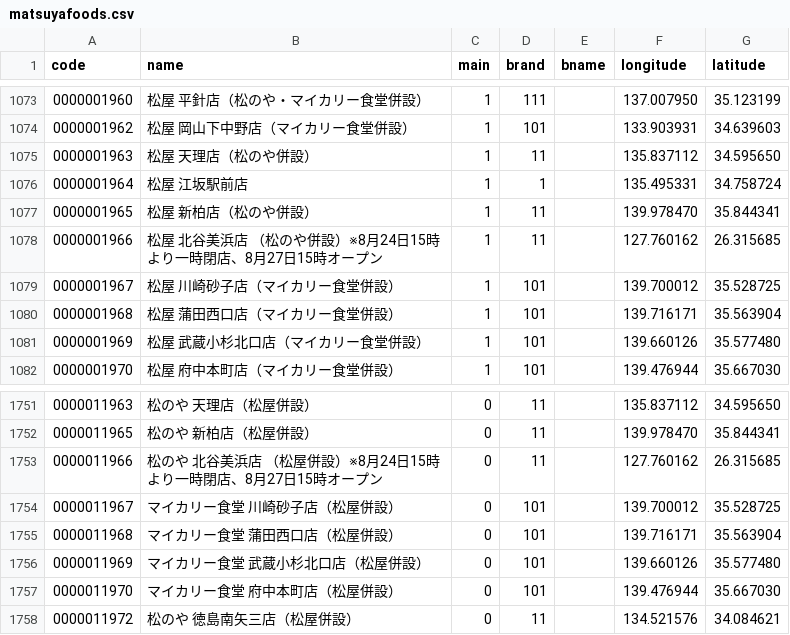
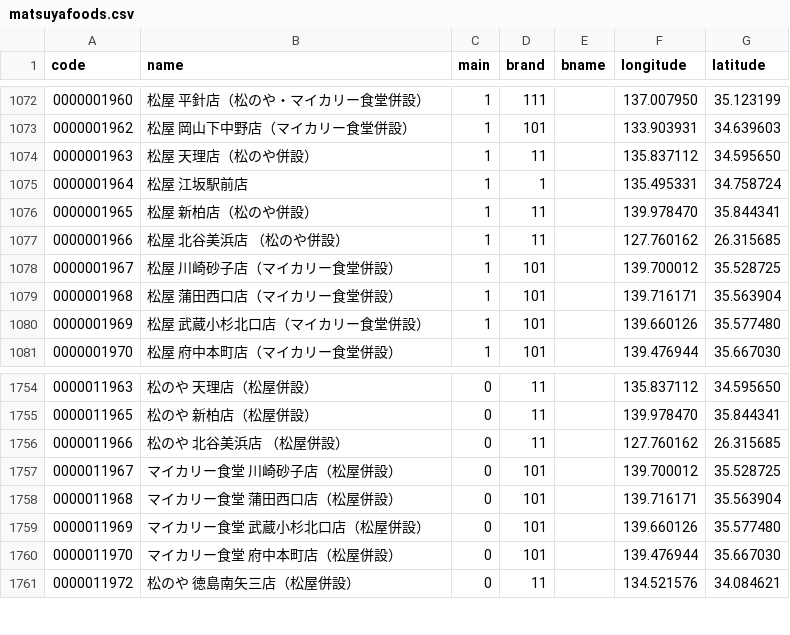
Before and after one commit to yykuso/matsuyafoodsmap, a CSV file: data/matsuyafoods.csv, drawn as a sheet; only a part is shown, gaps mark what is left out; the diff covers the shown part only.

```diff
--- a/data/matsuyafoods.csv
+++ b/data/matsuyafoods.csv
@@ -1077,3 +1076,3 @@ code,name,main,brand,bname,longitude,latitude
 0000001965,松屋 新柏店（松のや併設）,1,11,,139.978470,35.844341
-0000001966,松屋 北谷美浜店 （松のや併設）※8月24日15時より一時閉店、8月27日15時オープン,1,11,,127.760162,26.315685
+0000001966,松屋 北谷美浜店 （松のや併設）,1,11,,127.760162,26.315685
 0000001967,松屋 川崎砂子店（マイカリー食堂併設）,1,101,,139.700012,35.528725
@@ -1752,3 +1755,3 @@ code,name,main,brand,bname,longitude,latitude
 0000011965,松のや 新柏店（松屋併設）,0,11,,139.978470,35.844341
-0000011966,松のや 北谷美浜店 （松屋併設）※8月24日15時より一時閉店、8月27日15時オープン,0,11,,127.760162,26.315685
+0000011966,松のや 北谷美浜店 （松屋併設）,0,11,,127.760162,26.315685
 0000011967,マイカリー食堂 川崎砂子店（松屋併設）,0,101,,139.700012,35.528725
```
Also changed, not shown: 6 added rows, 1 removed row and 7 edited cells elsewhere in this file.
